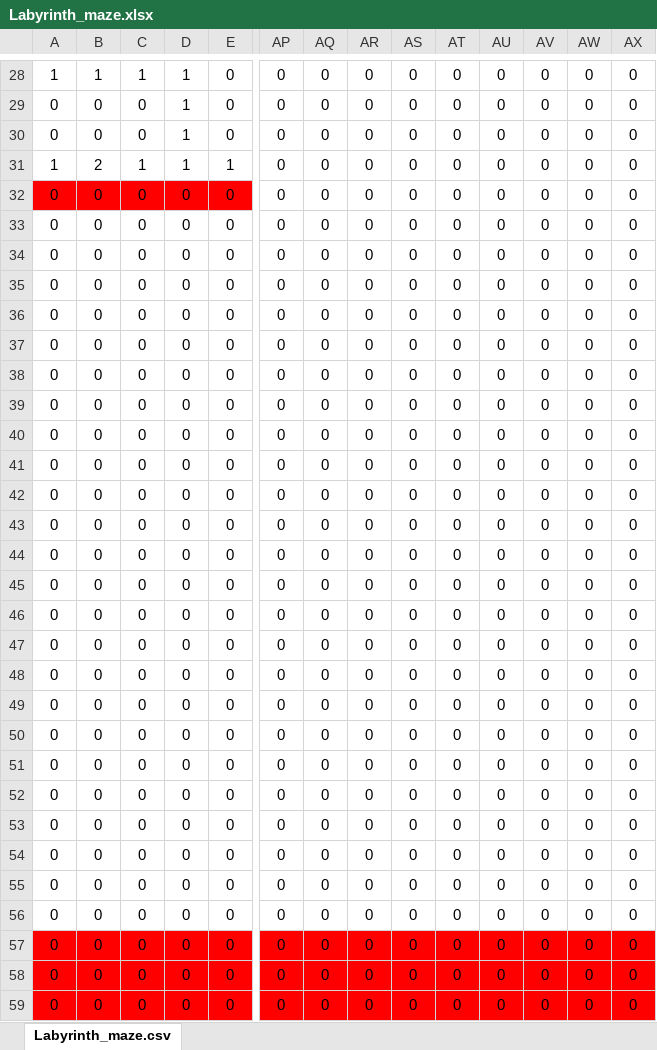
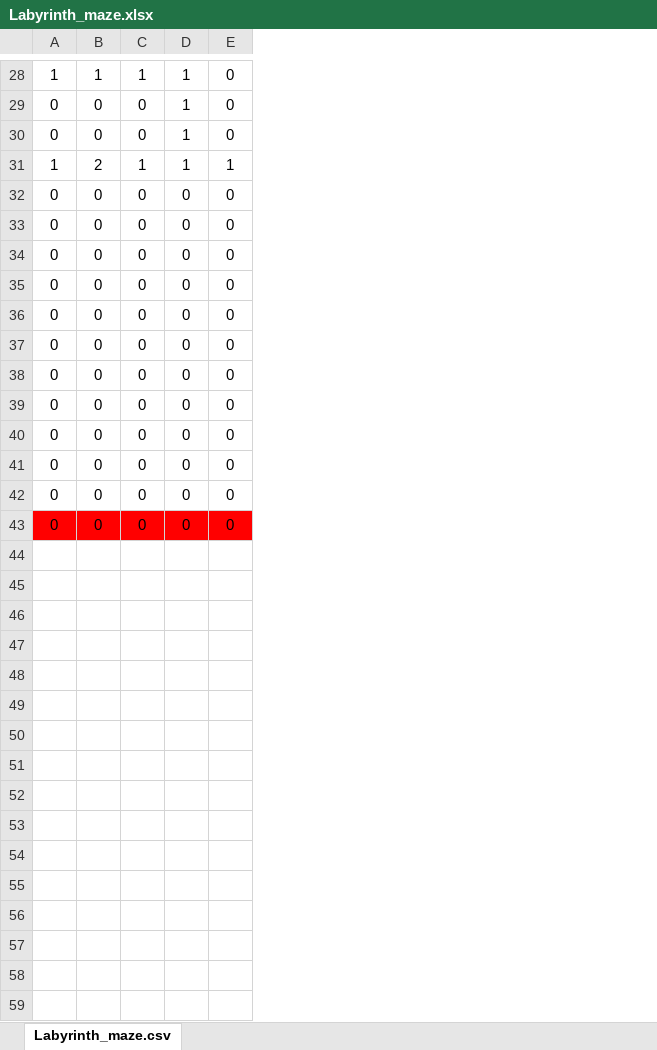
Before and after one commit to tstirlingc/LabyrinthPuzzle, an Excel workbook: Labyrinth_maze.xlsx, sheet Labyrinth_maze.csv, drawn as a sheet; only a part is shown, gaps mark what is left out; values as stored, in another font and other column widths than the file's, no borders; conditional formats not drawn; rows hold the shown columns only; the diff covers the shown part only; the diff names each change by its address in the sheet, - before the commit and + after, or states it on an @@ line.

Commit message:
Test #10 is a success! I just need to enlarge the base to lid gap a smidge, trying 0.70 instead of 0.65. This should both help it move more smoothly and make the bump easier to get over. Kristy said the maze is a bit too easy to solve now. I'm also working on enlarging the maze so the puzzle is a bit taller and more in proportion to the original Thingiverse maze.
I'd also like to set it up so the kids can easily fill in a 12x12 grid
and then use some software to create a 36x36 grid with proper spacing
to create a maze puzzle.  Then they don't have to worry about the spacing
and I can automate the activity.  To go even further, if I could scan in
a picture of the maze, maybe I could create a maze from that.

```diff
--- a/Labyrinth_maze.xlsx (sheet Labyrinth_maze.csv)
+++ b/Labyrinth_maze.xlsx (sheet Labyrinth_maze.csv)
-column AP, rows 28-43: all 0
-column AQ, rows 28-43: all 0
-column AR, rows 28-43: all 0
-column AS, rows 28-43: all 0
-column AT, rows 28-43: all 0
-column AU, rows 28-43: all 0
-column AV, rows 28-43: all 0
-column AW, rows 28-43: all 0
-column AX, rows 28-43: all 0
-A32:E32 fill: #FF0000
+A32:E32 fill: none
-A43:E43 fill: none
+A43:E43 fill: #FF0000
-row 44: 0 | 0 | 0 | 0 | 0 | 0 | 0 | 0 | 0 | 0 | 0 | 0 | 0 | 0
-row 45: 0 | 0 | 0 | 0 | 0 | 0 | 0 | 0 | 0 | 0 | 0 | 0 | 0 | 0
-row 46: 0 | 0 | 0 | 0 | 0 | 0 | 0 | 0 | 0 | 0 | 0 | 0 | 0 | 0
-row 47: 0 | 0 | 0 | 0 | 0 | 0 | 0 | 0 | 0 | 0 | 0 | 0 | 0 | 0
-row 48: 0 | 0 | 0 | 0 | 0 | 0 | 0 | 0 | 0 | 0 | 0 | 0 | 0 | 0
-row 49: 0 | 0 | 0 | 0 | 0 | 0 | 0 | 0 | 0 | 0 | 0 | 0 | 0 | 0
-row 50: 0 | 0 | 0 | 0 | 0 | 0 | 0 | 0 | 0 | 0 | 0 | 0 | 0 | 0
-row 51: 0 | 0 | 0 | 0 | 0 | 0 | 0 | 0 | 0 | 0 | 0 | 0 | 0 | 0
-row 52: 0 | 0 | 0 | 0 | 0 | 0 | 0 | 0 | 0 | 0 | 0 | 0 | 0 | 0
-row 53: 0 | 0 | 0 | 0 | 0 | 0 | 0 | 0 | 0 | 0 | 0 | 0 | 0 | 0
-row 54: 0 | 0 | 0 | 0 | 0 | 0 | 0 | 0 | 0 | 0 | 0 | 0 | 0 | 0
-row 55: 0 | 0 | 0 | 0 | 0 | 0 | 0 | 0 | 0 | 0 | 0 | 0 | 0 | 0
-row 56: 0 | 0 | 0 | 0 | 0 | 0 | 0 | 0 | 0 | 0 | 0 | 0 | 0 | 0
-row 57: 0 | 0 | 0 | 0 | 0 | 0 | 0 | 0 | 0 | 0 | 0 | 0 | 0 | 0
-row 58: 0 | 0 | 0 | 0 | 0 | 0 | 0 | 0 | 0 | 0 | 0 | 0 | 0 | 0
-row 59: 0 | 0 | 0 | 0 | 0 | 0 | 0 | 0 | 0 | 0 | 0 | 0 | 0 | 0
```
Also changed, not shown: cell formats elsewhere in this sheet, 1 other file.
